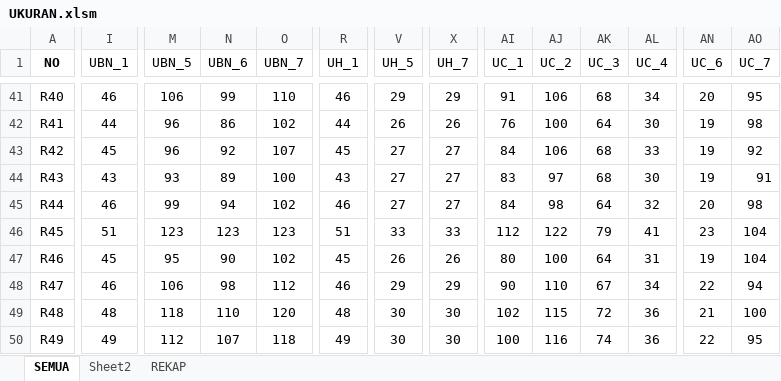
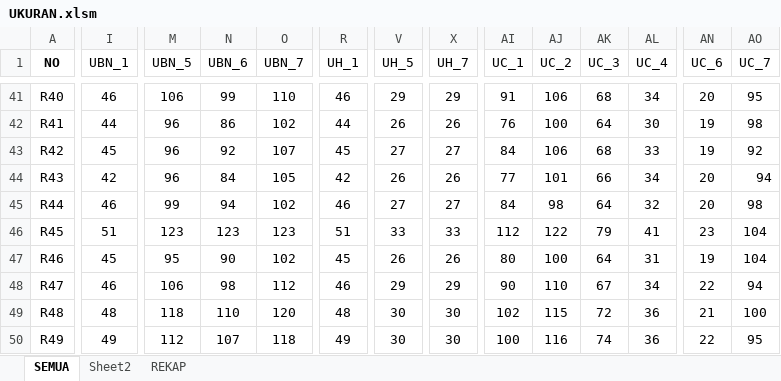
Before and after one commit to dedyhariadi/progress, an Excel workbook: 23. DP 2N17(KUNING K_2) 2T17(K_4)/UKURAN.xlsm, sheet SEMUA, drawn as a sheet; only a part is shown, gaps mark what is left out; values as stored, in another font and other column widths than the file's, no borders; the diff names each change by its address in the sheet, - before the commit and + after, or states it on an @@ line.

```diff
--- a/23. DP 2N17(KUNING K_2) 2T17(K_4)/UKURAN.xlsm (sheet SEMUA)
+++ b/23. DP 2N17(KUNING K_2) 2T17(K_4)/UKURAN.xlsm (sheet SEMUA)
-I44 (UBN_1): 43
+I44 (UBN_1): 42
-M44 (UBN_5): 93
+M44 (UBN_5): 96
-N44 (UBN_6): 89
+N44 (UBN_6): 84
-O44 (UBN_7): 100
+O44 (UBN_7): 105
-R44 (UH_1): 43
+R44 (UH_1): 42
-V44 (UH_5): 27
+V44 (UH_5): 26
-X44 (UH_7): 27
+X44 (UH_7): 26
-AI44 (UC_1): 83
+AI44 (UC_1): 77
-AJ44 (UC_2): 97
+AJ44 (UC_2): 101
-AK44 (UC_3): 68
+AK44 (UC_3): 66
-AL44 (UC_4): 30
+AL44 (UC_4): 34
-AN44 (UC_6): 19
+AN44 (UC_6): 20
-AO44 (UC_7): 91
+AO44 (UC_7): 94
```
Also changed, not shown: 32. UHT 2021 KPN(K_1) N(K_2) T(K_3)/UKURAN.xlsm, 38. DP 1N11(K_5) T11(K_16)/UKURAN.xlsm, 23 other files.
